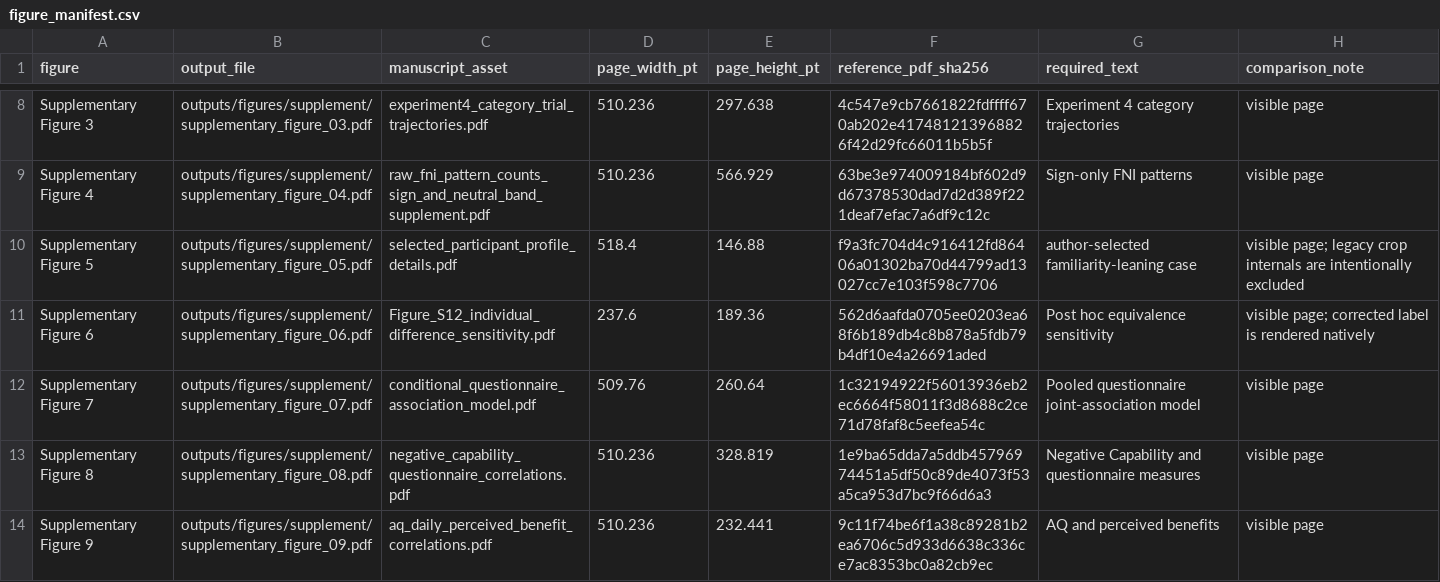
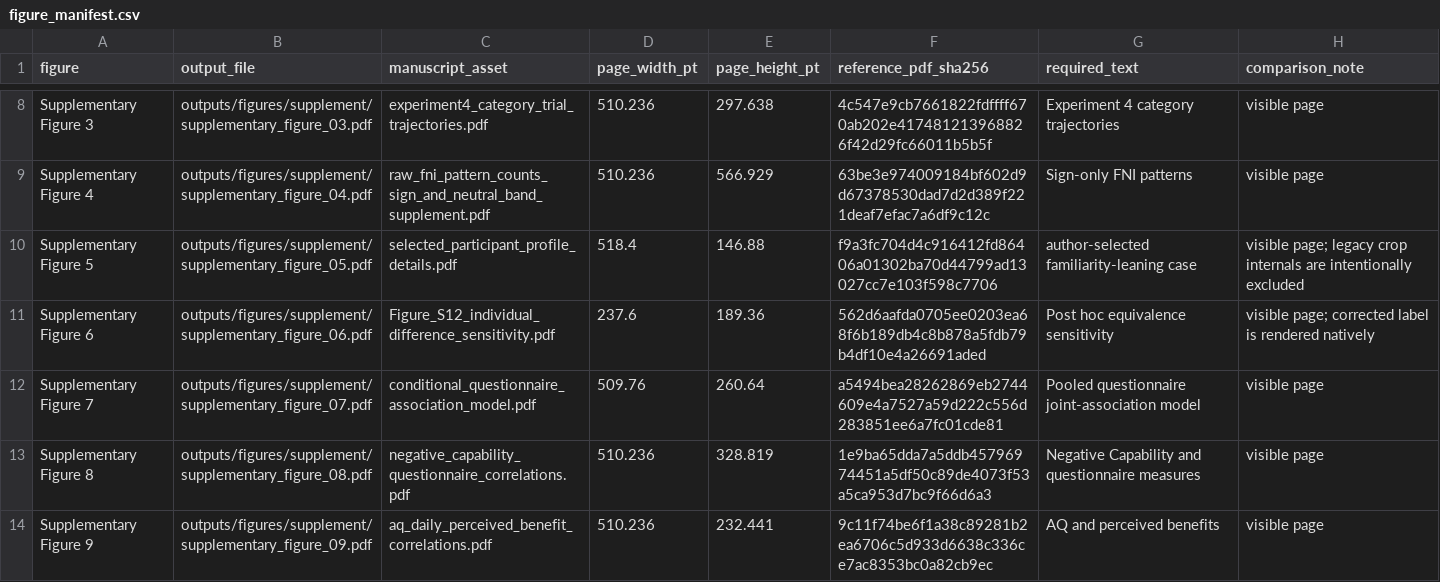
Before and after one commit to cantonsir/familiarity-novelty-analysis-reproducibility, a CSV file: data/figure_manifest.csv, drawn as a sheet; only a part is shown, gaps mark what is left out.

Commit message:
Clarify covariance in Supplementary Figure 7

```diff
--- a/data/figure_manifest.csv
+++ b/data/figure_manifest.csv
@@ -11,3 +11,3 @@ Supplementary Figure 5,outputs/figures/supplement/supplementary_figure_05.pdf,se
 Supplementary Figure 6,outputs/figures/supplement/supplementary_figure_06.pdf,Figure_S12_individual_difference_sensitivity.pdf,237.6,189.36,562d6aafda0705ee0203ea68f6b189db4c8b878a5fdb79b4df10e4a26691aded,Post hoc equivalence sensitivity,visible page; corrected label is rendered natively
-Supplementary Figure 7,outputs/figures/supplement/supplementary_figure_07.pdf,conditional_questionnaire_association_model.pdf,509.76,260.64,1c32194922f56013936eb2ec6664f58011f3d8688c2ce71d78faf8c5eefea54c,Pooled questionnaire joint-association model,visible page
+Supplementary Figure 7,outputs/figures/supplement/supplementary_figure_07.pdf,conditional_questionnaire_association_model.pdf,509.76,260.64,a5494bea28262869eb2744609e4a7527a59d222c556d283851ee6a7fc01cde81,Pooled questionnaire joint-association model,visible page
 Supplementary Figure 8,outputs/figures/supplement/supplementary_figure_08.pdf,negative_capability_questionnaire_correlations.pdf,510.236,328.819,1e9ba65dda7a5ddb45796974451a5df50c89de4073f53a5ca953d7bc9f66d6a3,Negative Capability and questionnaire measures,visible page
```
Also changed, not shown: data/supplement/figure_07_joint_model/model_paths.csv, outputs/figure_validation.csv, 2 other files.
